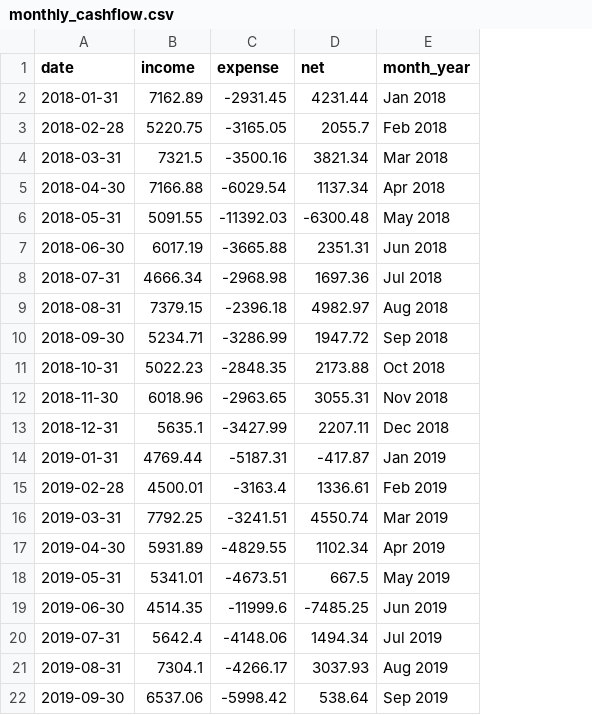
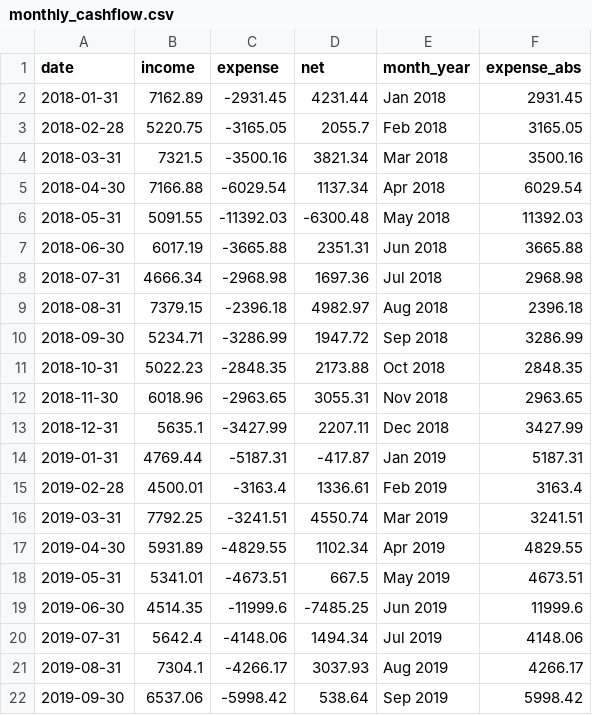
Before and after one commit to earnbio/financial-analytics, a CSV file: data/monthly_cashflow.csv, drawn as a sheet; the diff names each change by its address in the sheet, - before the commit and + after, or states it on an @@ line.

Commit message:
add expense_abs column

```diff
--- a/data/monthly_cashflow.csv
+++ b/data/monthly_cashflow.csv
+column F (expense_abs), rows 2-22: 2931.45 | 3165.05 | 3500.16 | 6029.54 | 11392.03 | 3665.88 | 2968.98 | 2396.18 | 3286.99 | 2848.35 | 2963.65 | 3427.99 | 5187.31 | 3163.4 | 3241.51 | 4829.55 | 4673.51 | 11999.6 | 4148.06 | 4266.17 | 5998.42
```
Also changed, not shown: 1 other file.
